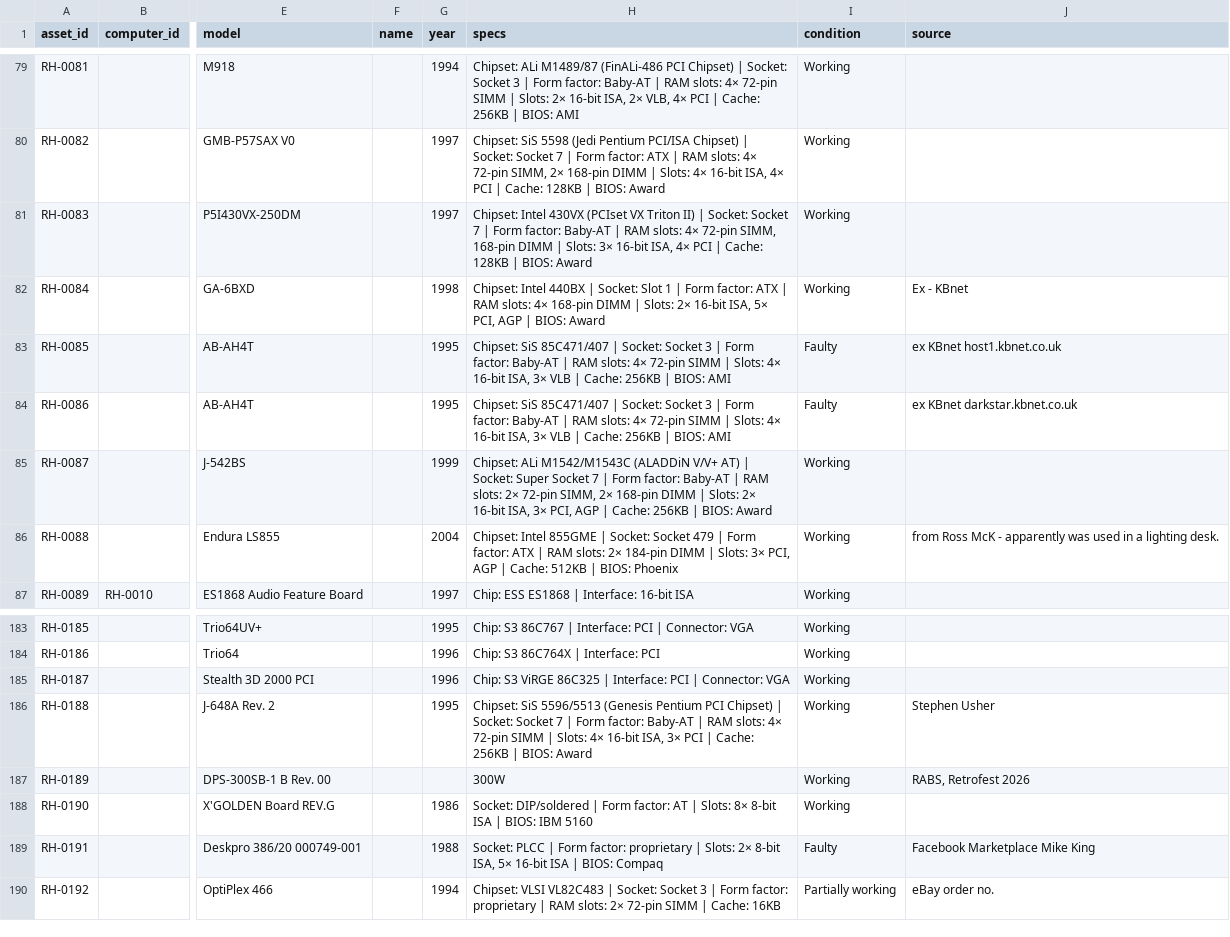
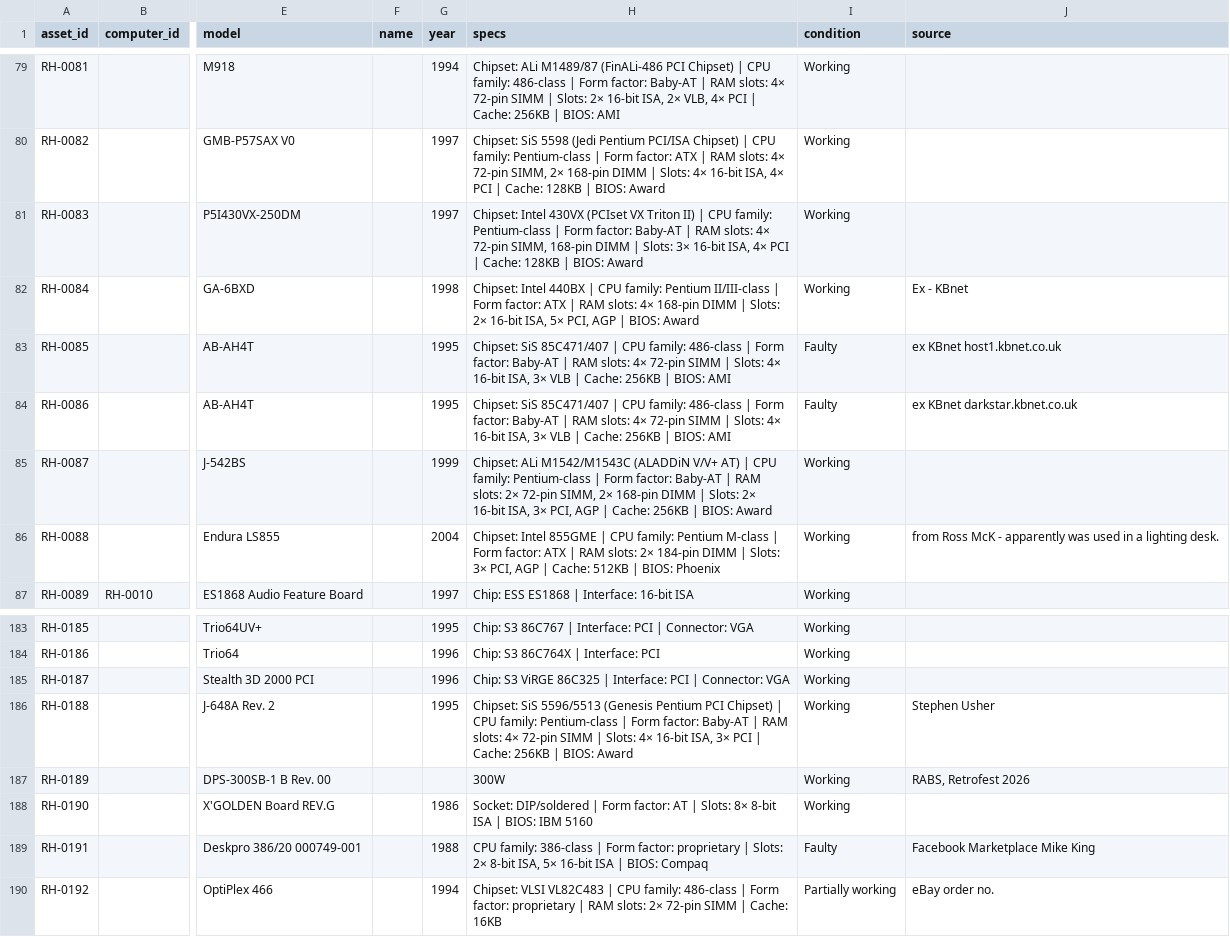
Before and after one commit to hmerrett/retro-hardware-database, a CSV file: data/parts.csv, drawn as a sheet; only a part is shown, gaps mark what is left out; the diff covers the shown part only; the diff names each change by its address in the sheet, - before the commit and + after, or states it on an @@ line.

Commit message:
Motherboards: CPU family instead of socket
- add.py prompts CPU family (pick-list) instead of CPU socket
- convert 27 numbered-socket boards to family (Socket 7->Pentium-class,
  Socket 3->486-class, etc); DIP/soldered left for manual confirmation
- KNOWN_SPEC_KEYS/schema updated (Socket kept for cpu/cooler)

```diff
--- a/data/parts.csv
+++ b/data/parts.csv
-H79 (specs): …Chipset) | Socket: Socket 3 | Form…
+H79 (specs): …Chipset) | CPU family: 486-class | Form…
-H80 (specs): …Chipset) | Socket: Socket 7 | Form…
+H80 (specs): …Chipset) | CPU family: Pentium-class | Form…
-H81 (specs): …II) | Socket: Socket 7 | Form…
+H81 (specs): …II) | CPU family: Pentium-class | Form…
-H82 (specs): …440BX | Socket: Slot 1 | Form…
+H82 (specs): …440BX | CPU family: Pentium II/III-class | Form…
-H83:H84 (specs): …85C471/407 | Socket: Socket 3 | Form…
+H83:H84 (specs): …85C471/407 | CPU family: 486-class | Form…
-H85 (specs): …AT) | Socket: Super Socket 7 | Form…
+H85 (specs): …AT) | CPU family: Pentium-class | Form…
-H86 (specs): …855GME | Socket: Socket 479 | Form…
+H86 (specs): …855GME | CPU family: Pentium M-class | Form…
-H186 (specs): …Chipset) | Socket: Socket 7 | Form…
+H186 (specs): …Chipset) | CPU family: Pentium-class | Form…
-H189 (specs): Socket: PLCC | Form…
+H189 (specs): CPU family: 386-class | Form…
-H190 (specs): …VL82C483 | Socket: Socket 3 | Form…
+H190 (specs): …VL82C483 | CPU family: 486-class | Form…
```
Also changed, not shown: 16 edited cells elsewhere in this file, 3 other files.
